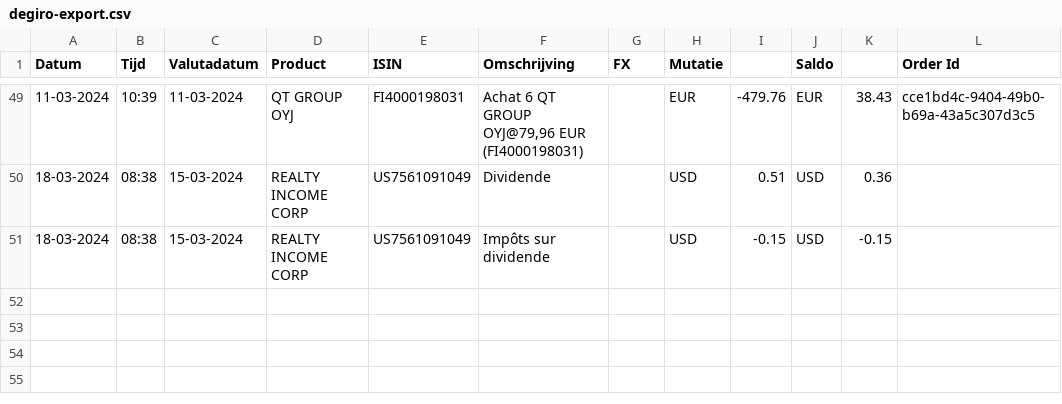
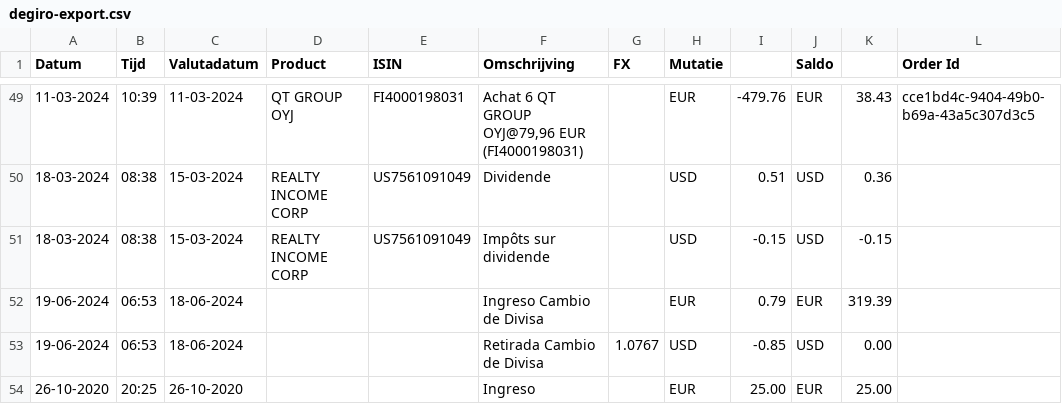
Before and after one commit to dickwolff/Export-To-Ghostfolio, a CSV file: samples/degiro-export.csv, drawn as a sheet; only a part is shown, gaps mark what is left out; the diff names each change by its address in the sheet, - before the commit and + after, or states it on an @@ line.

Commit message:
Add Spanish specific records to ignore list (#84)
* DEGIRO: Add Spanish records to ignore

* Bump version

* Updated dependencies

```diff
--- a/samples/degiro-export.csv
+++ b/samples/degiro-export.csv
+row 52: 19-06-2024 | 06:53 | 18-06-2024 |  |  | Ingreso Cambio de Divisa |  | EUR | 0.79 | EUR | 319.39
+row 53: 19-06-2024 | 06:53 | 18-06-2024 |  |  | Retirada Cambio de Divisa | 1.0767 | USD | -0.85 | USD | 0.00
+row 54: 26-10-2020 | 20:25 | 26-10-2020 |  |  | Ingreso |  | EUR | 25.00 | EUR | 25.00
```
Also changed, not shown: 3 other files.
